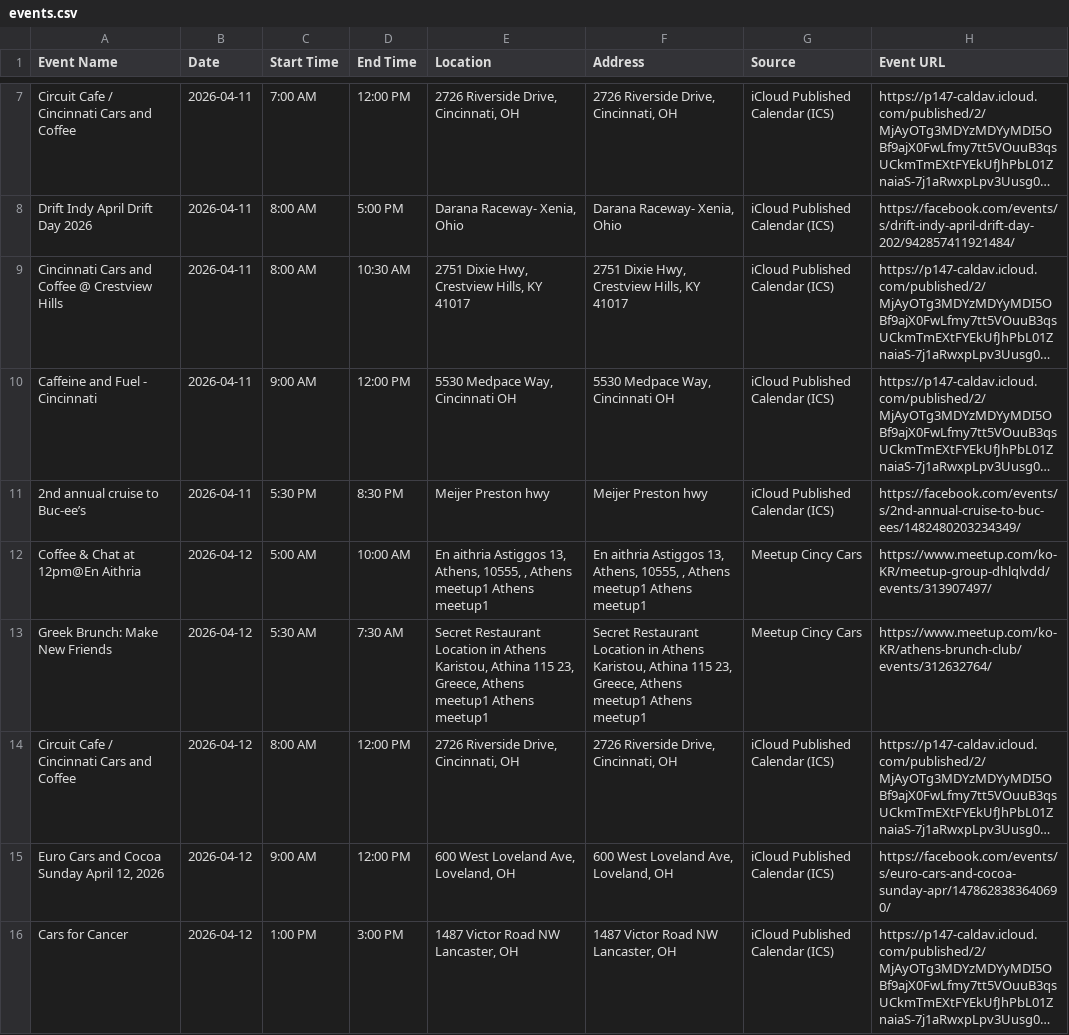
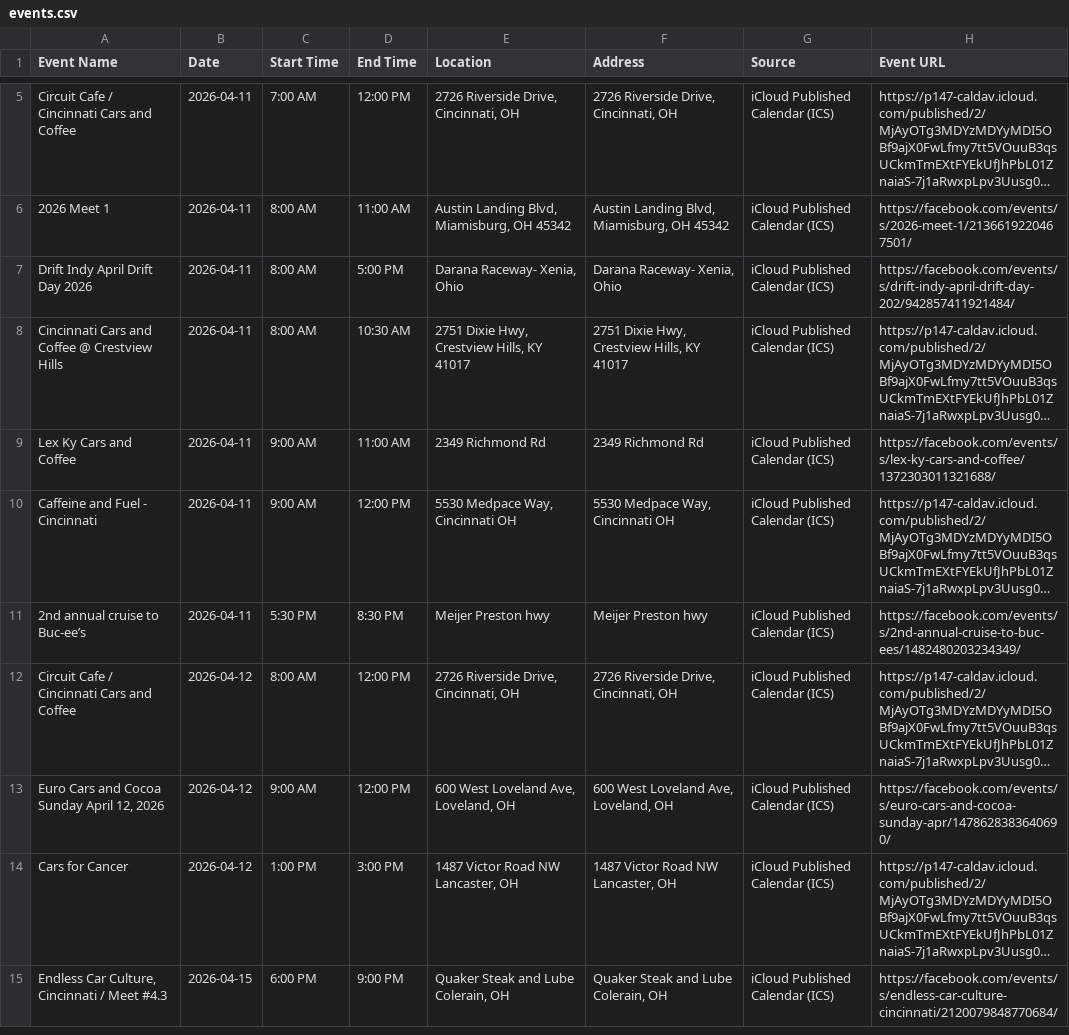
Before and after one commit to themessings/cincy-car-events, a CSV file: data/events.csv, drawn as a sheet; only a part is shown, gaps mark what is left out; the shorter side is filled out with more unchanged rows; long unchanged cells end in …; removed rows and columns are numbered as before the commit, all else as after; the diff covers the shown part only; the diff names each change by its address in the sheet, - before the commit and + after, or states it on an @@ line.

Commit message:
Update Cincinnati-area car events

```diff
--- a/data/events.csv
+++ b/data/events.csv
+row 6: 2026 Meet 1 | 2026-04-11 | 8:00 AM | 11:00 AM | Austin Landing Blvd, Miamisburg, OH 45342 | Austin Landing Blvd, Miamisburg, OH 45342 | iCloud Published Calendar (ICS) | https://facebook.com/events/s/2026-meet-1/2136619220467501/
+row 9: Lex Ky Cars and Coffee | 2026-04-11 | 9:00 AM | 11:00 AM | 2349 Richmond Rd | 2349 Richmond Rd | iCloud Published Calendar (ICS) | https://facebook.com/events/s/lex-ky-cars-and-coffee/1372303011321688/
-row 12: Coffee & Chat at 12pm@En Aithria | 2026-04-12 | 5:00 AM | 10:00 AM | En aithria Astiggos 13, Athens, 10555, , Athens meetup1 Athens meetup1 | En aithria Astiggos 13, Athens, 10555, , Athens meetup1 Athens meetup1 | Meetup Cincy Cars | https://www.meetup.com/ko-KR/meetup-group-dhlqlvdd/events/313907497/
-row 13: Greek Brunch: Make New Friends | 2026-04-12 | 5:30 AM | 7:30 AM | Secret Restaurant Location in Athens Karistou, Athina 115 23, Greece, Athens meetup1 Athens meetup1 | Secret Restaurant Location in Athens Karistou, Athina 115 23, Greece, Athens meetup1 Athens meetup1 | Meetup Cincy Cars | https://www.meetup.com/ko-KR/athens-brunch-club/events/312632764/
```
Also changed, not shown: 2 added rows, 3 removed rows and 5 edited cells elsewhere in this file, 5 other files.
